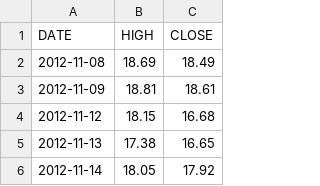
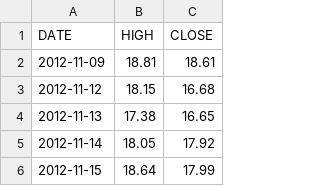
Before and after one commit to marschannewtag-spec/mars-robot, a CSV file: ops/data/pwa/vix_daily.csv, drawn as a sheet; only a part is shown; the shorter side is filled out with more unchanged rows.

```diff
--- a/ops/data/pwa/vix_daily.csv
+++ b/ops/data/pwa/vix_daily.csv
@@ -1,3 +1,2 @@
 DATE,HIGH,CLOSE
-2012-11-08,18.69,18.49
 2012-11-09,18.81,18.61
```
Also changed, not shown: ops/data/health_log.csv, 5 other files.
